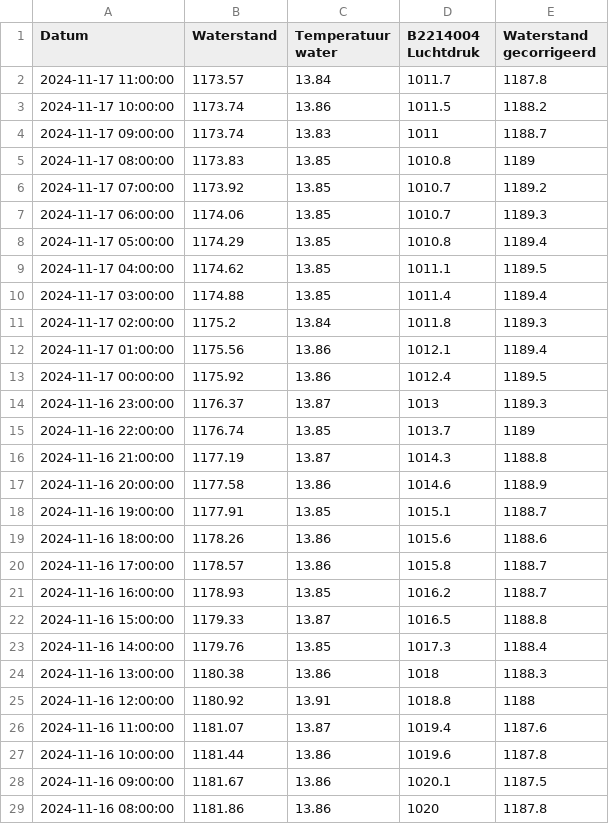
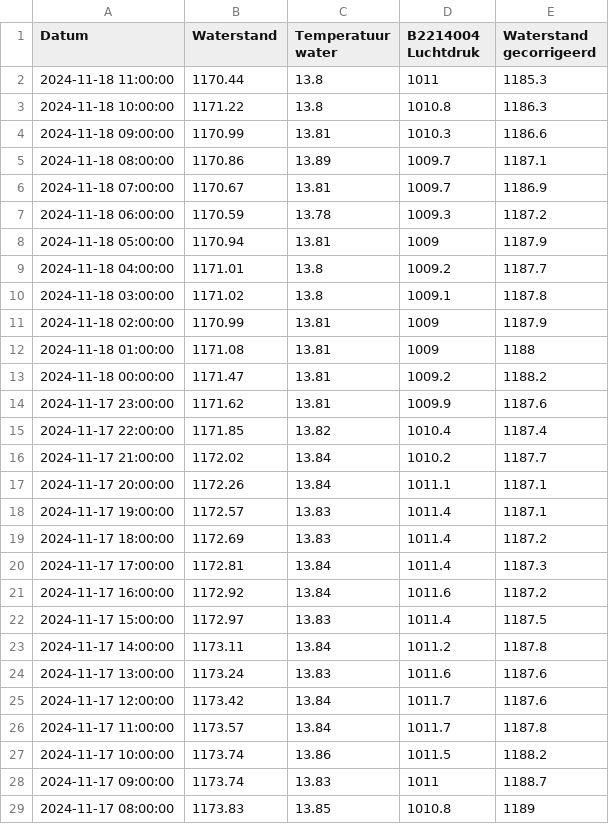
Before and after one commit to slspeek/waterdata, a CSV file: resource/archive/grondwaterdata/grondwaterpeildata.csv, drawn as a sheet; only a part is shown; the shorter side is filled out with more unchanged rows.

Commit message:
Updated grondwaterpeildata

```diff
--- a/resource/archive/grondwaterdata/grondwaterpeildata.csv
+++ b/resource/archive/grondwaterdata/grondwaterpeildata.csv
@@ -1,2 +1,26 @@
 Datum,Waterstand,Temperatuur water,B2214004 Luchtdruk,Waterstand gecorrigeerd
+2024-11-18 11:00:00,1170.44,13.8,1011,1185.3
+2024-11-18 10:00:00,1171.22,13.8,1010.8,1186.3
+2024-11-18 09:00:00,1170.99,13.81,1010.3,1186.6
+2024-11-18 08:00:00,1170.86,13.89,1009.7,1187.1
+2024-11-18 07:00:00,1170.67,13.81,1009.7,1186.9
+2024-11-18 06:00:00,1170.59,13.78,1009.3,1187.2
+2024-11-18 05:00:00,1170.94,13.81,1009,1187.9
+2024-11-18 04:00:00,1171.01,13.8,1009.2,1187.7
+2024-11-18 03:00:00,1171.02,13.8,1009.1,1187.8
+2024-11-18 02:00:00,1170.99,13.81,1009,1187.9
+2024-11-18 01:00:00,1171.08,13.81,1009,1188
+2024-11-18 00:00:00,1171.47,13.81,1009.2,1188.2
+2024-11-17 23:00:00,1171.62,13.81,1009.9,1187.6
+2024-11-17 22:00:00,1171.85,13.82,1010.4,1187.4
+2024-11-17 21:00:00,1172.02,13.84,1010.2,1187.7
+2024-11-17 20:00:00,1172.26,13.84,1011.1,1187.1
+2024-11-17 19:00:00,1172.57,13.83,1011.4,1187.1
+2024-11-17 18:00:00,1172.69,13.83,1011.4,1187.2
+2024-11-17 17:00:00,1172.81,13.84,1011.4,1187.3
+2024-11-17 16:00:00,1172.92,13.84,1011.6,1187.2
+2024-11-17 15:00:00,1172.97,13.83,1011.4,1187.5
+2024-11-17 14:00:00,1173.11,13.84,1011.2,1187.8
+2024-11-17 13:00:00,1173.24,13.83,1011.6,1187.6
+2024-11-17 12:00:00,1173.42,13.84,1011.7,1187.6
 2024-11-17 11:00:00,1173.57,13.84,1011.7,1187.8
```
